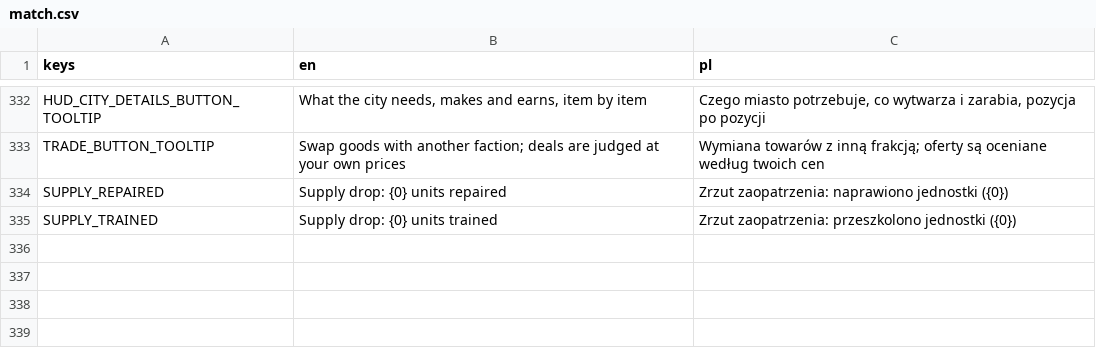
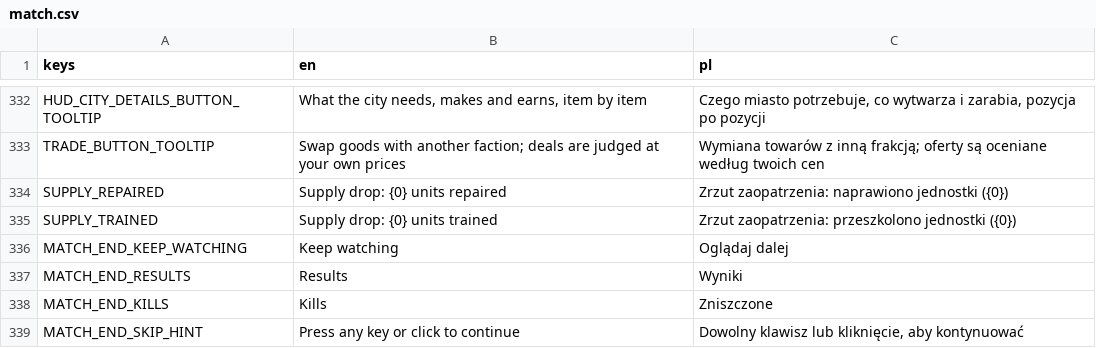
Before and after one commit to destinjones/ironbound, a CSV file: assets/translations/match.csv, drawn as a sheet; only a part is shown, gaps mark what is left out.

```diff
--- a/assets/translations/match.csv
+++ b/assets/translations/match.csv
@@ -343 +343,5 @@ SUPPLY_REPAIRED,Supply drop: {0} units repaired,Zrzut zaopatrzenia: naprawiono j
 SUPPLY_TRAINED,Supply drop: {0} units trained,Zrzut zaopatrzenia: przeszkolono jednostki ({0})
+MATCH_END_KEEP_WATCHING,Keep watching,Oglądaj dalej
+MATCH_END_RESULTS,Results,Wyniki
+MATCH_END_KILLS,Kills,Zniszczone
+MATCH_END_SKIP_HINT,Press any key or click to continue,"Dowolny klawisz lub kliknięcie, aby kontynuować"
```
Also changed, not shown: 10 other files.
